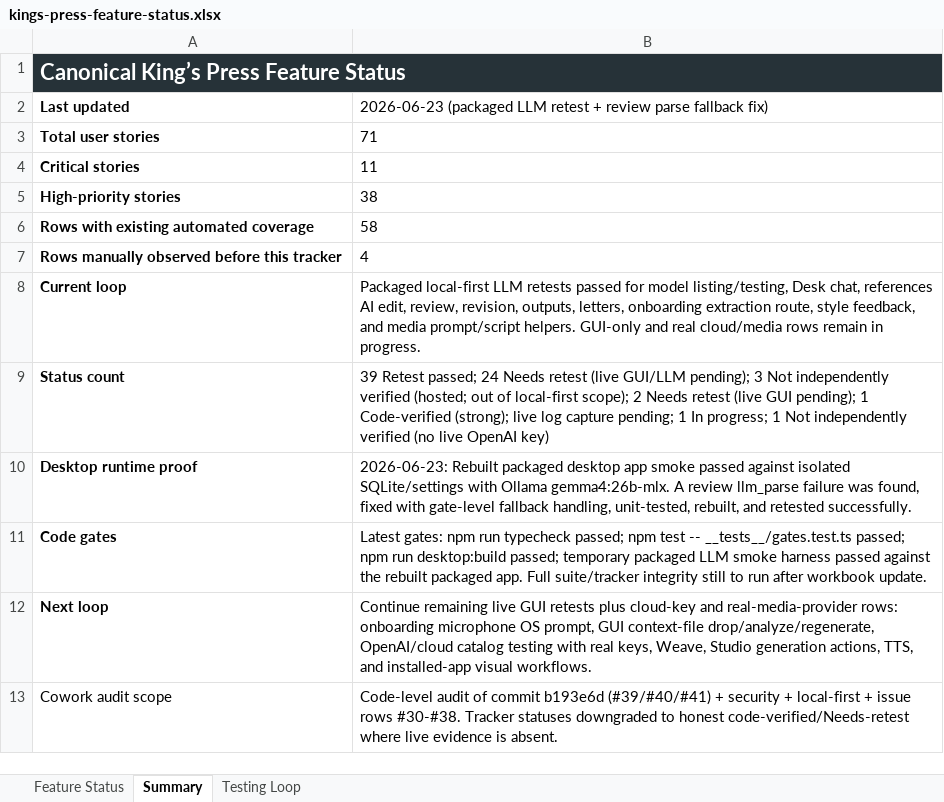
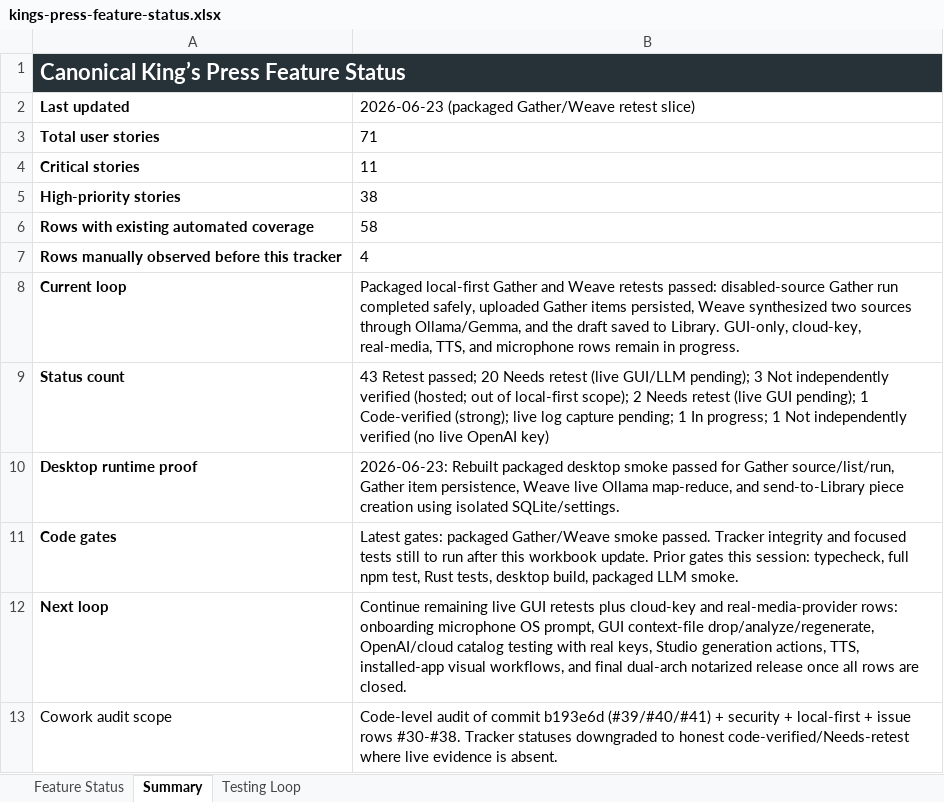
Before and after one commit to Transformation-Agency/pillar-press, an Excel workbook: docs/kings-press-feature-status.xlsx, sheet Summary, drawn as a sheet; values as stored, in another font and other column widths than the file's, no borders; the diff names each change by its address in the sheet, - before the commit and + after, or states it on an @@ line.

Commit message:
Record packaged Gather Weave retest slice

```diff
--- a/docs/kings-press-feature-status.xlsx (sheet Summary)
+++ b/docs/kings-press-feature-status.xlsx (sheet Summary)
-B2: 2026-06-23 (packaged LLM retest + review parse fallback fix)
+B2: 2026-06-23 (packaged Gather/Weave retest slice)
-B8: Packaged local-first LLM retests passed for model listing/testing, Desk chat, references AI edit, review, revision, outputs, letters, onboarding extraction route, style feedback, and media prompt/script helpers. GUI-only and real cloud/media rows remain…
+B8: Packaged local-first Gather and Weave retests passed: disabled-source Gather run completed safely, uploaded Gather items persisted, Weave synthesized two sources through Ollama/Gemma, and the draft saved to Library. GUI-only, cloud-key, real-media, TTS, and microphone rows remain…
-B9: 39 Retest passed; 24 Needs retest…
+B9: 43 Retest passed; 20 Needs retest…
-B10: …packaged desktop app smoke passed against isolated SQLite/settings with Ollama gemma4:26b-mlx. A review llm_parse failure was found, fixed with gate-level fallback handling, unit-tested, rebuilt, and retested successfully.
+B10: …packaged desktop smoke passed for Gather source/list/run, Gather item persistence, Weave live Ollama map-reduce, and send-to-Library piece creation using isolated SQLite/settings.
-B11: Latest gates: npm run typecheck passed; npm test -- __tests__/gates.test.ts passed; npm run desktop:build passed; temporary packaged LLM smoke harness passed against the rebuilt packaged app. Full suite/tracker integrity still to run after workbook update.
+B11: Latest gates: packaged Gather/Weave smoke passed. Tracker integrity and focused tests still to run after this workbook update. Prior gates this session: typecheck, full npm test, Rust tests, desktop build, packaged LLM smoke.
-B12: …real keys, Weave, Studio generation actions, TTS, and installed-app visual workflows.
+B12: …real keys, Studio generation actions, TTS, installed-app visual workflows, and final dual-arch notarized release once all rows are closed.
```
Also changed, not shown: sheet Feature Status.
